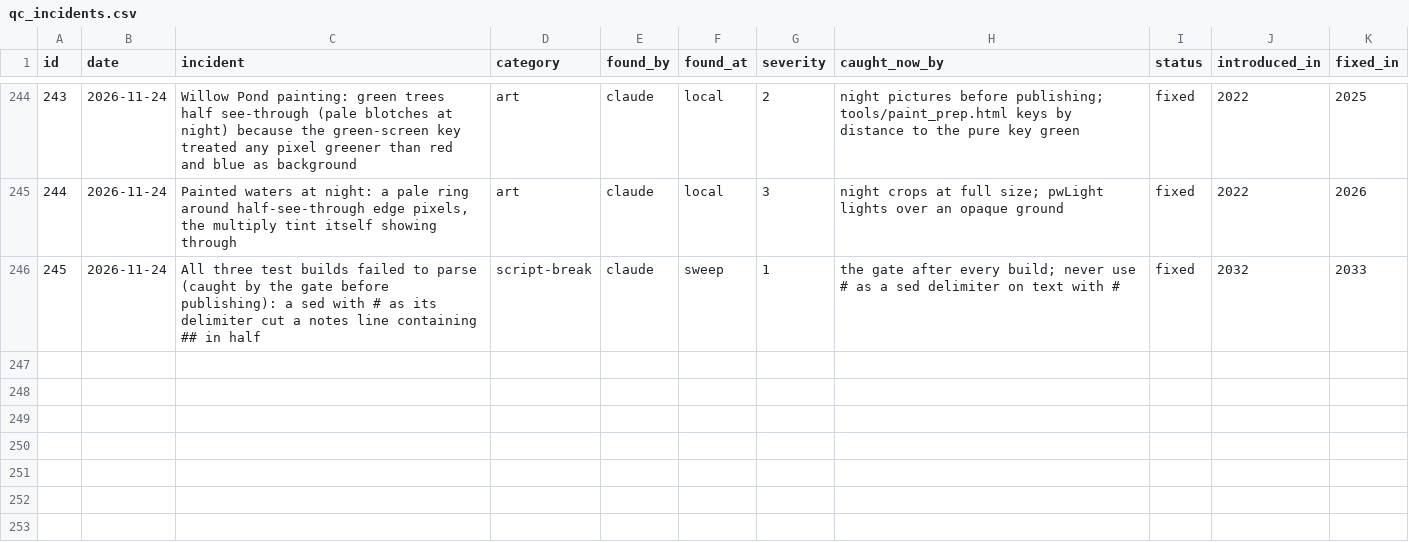
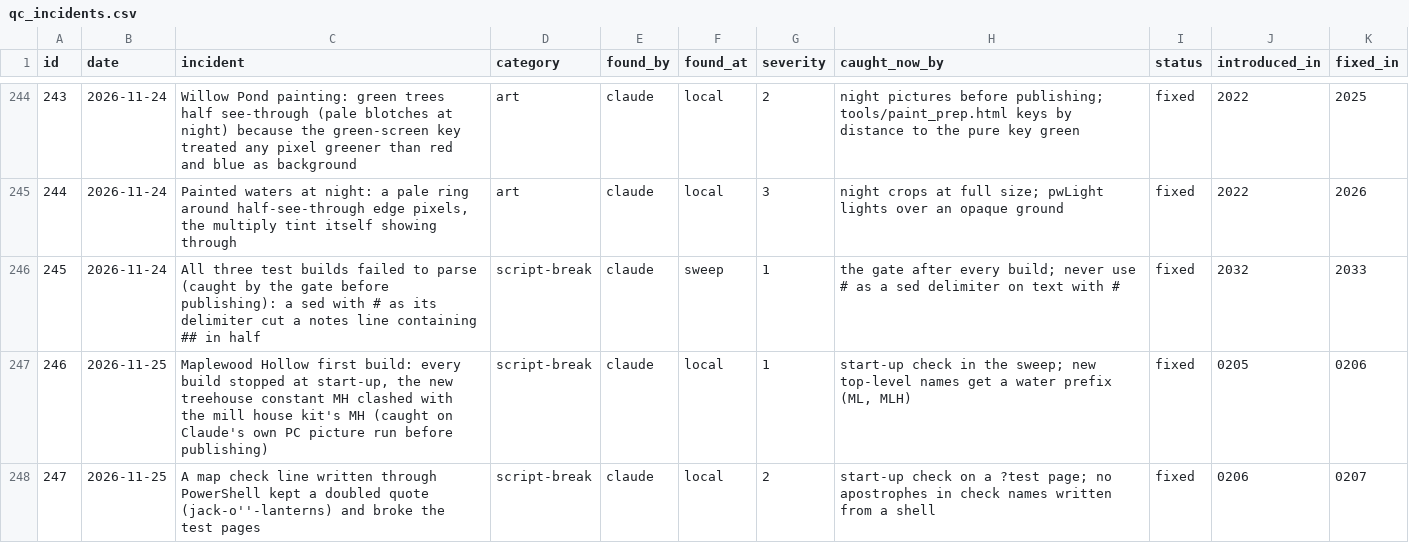
Before and after one commit to sizzentra/driftline, a CSV file: docs/qc_incidents.csv, drawn as a sheet; only a part is shown, gaps mark what is left out; the diff names each change by its address in the sheet, - before the commit and + after, or states it on an @@ line.

```diff
--- a/docs/qc_incidents.csv
+++ b/docs/qc_incidents.csv
+row 247: 246 | 2026-11-25 | Maplewood Hollow first build: every build stopped at start-up, the new treehouse constant MH clashed with the mill house kit's MH (caught on Claude's own PC picture run before publishing) | script-break | claude | local | 1 | start-up check in the sweep; new top-level names get a water prefix (ML, MLH) | fixed | 0205 | 0206
+row 248: 247 | 2026-11-25 | A map check line written through PowerShell kept a doubled quote (jack-o''-lanterns) and broke the test pages | script-break | claude | local | 2 | start-up check on a ?test page; no apostrophes in check names written from a shell | fixed | 0206 | 0207
```
Also changed, not shown: 30 other files.
